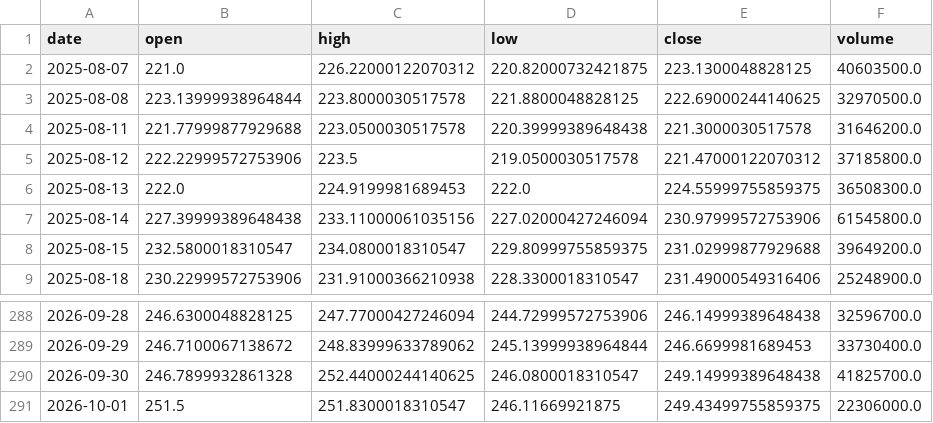
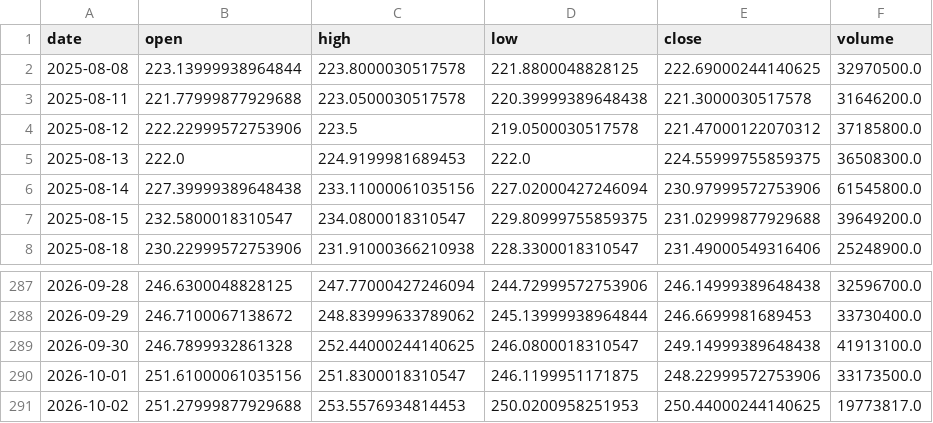
Before and after one commit to huzk4/robinhood-paper-desk, a CSV file: data/AMZN.csv, drawn as a sheet; only a part is shown, gaps mark what is left out.

```diff
--- a/data/AMZN.csv
+++ b/data/AMZN.csv
@@ -1,3 +1,2 @@
 date,open,high,low,close,volume
-2025-08-07,221.0,226.22000122070312,220.82000732421875,223.1300048828125,40603500.0
 2025-08-08,223.13999938964844,223.8000030517578,221.8800048828125,222.69000244140625,32970500.0
@@ -289,3 +288,4 @@ date,open,high,low,close,volume
 2026-09-29,246.7100067138672,248.83999633789062,245.13999938964844,246.6699981689453,33730400.0
-2026-09-30,246.7899932861328,252.44000244140625,246.0800018310547,249.14999389648438,41825700.0
-2026-10-01,251.5,251.8300018310547,246.11669921875,249.43499755859375,22306000.0
+2026-09-30,246.7899932861328,252.44000244140625,246.0800018310547,249.14999389648438,41913100.0
+2026-10-01,251.61000061035156,251.8300018310547,246.1199951171875,248.22999572753906,33173500.0
+2026-10-02,251.27999877929688,253.5576934814453,250.0200958251953,250.44000244140625,19773817.0
```
Also changed, not shown: data/HYG.csv, data/META.csv, 31 other files.
